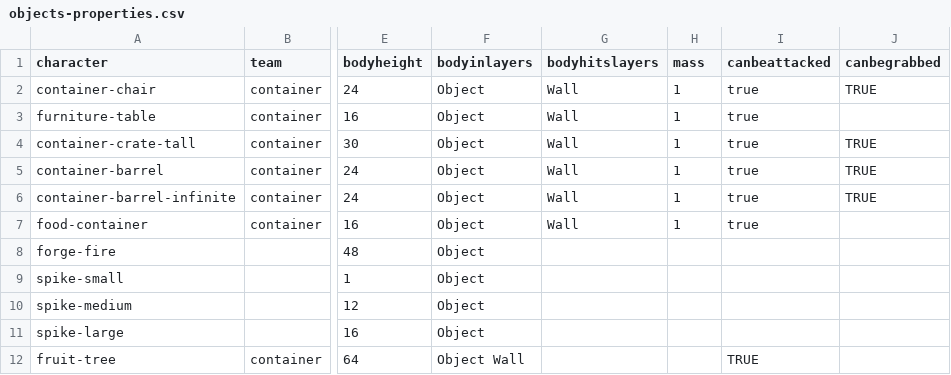
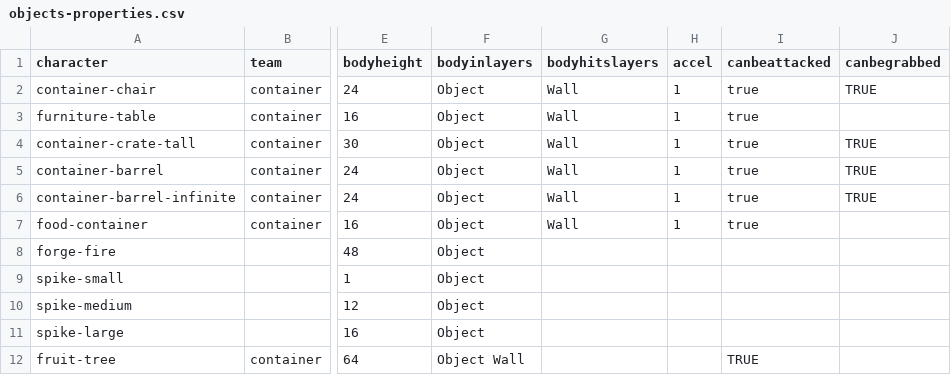
Before and after one commit to IoriBranford/dragontail, a CSV file: game/data/database/objects-properties.csv, drawn as a sheet; only a part is shown, gaps mark what is left out; the diff names each change by its address in the sheet, - before the commit and + after, or states it on an @@ line.

```diff
--- a/game/data/database/objects-properties.csv
+++ b/game/data/database/objects-properties.csv
-H1: mass
+H1: accel
```
Also changed, not shown: game/data/database/bandits-states.csv, game/data/database/players-states.csv, 7 other files.
